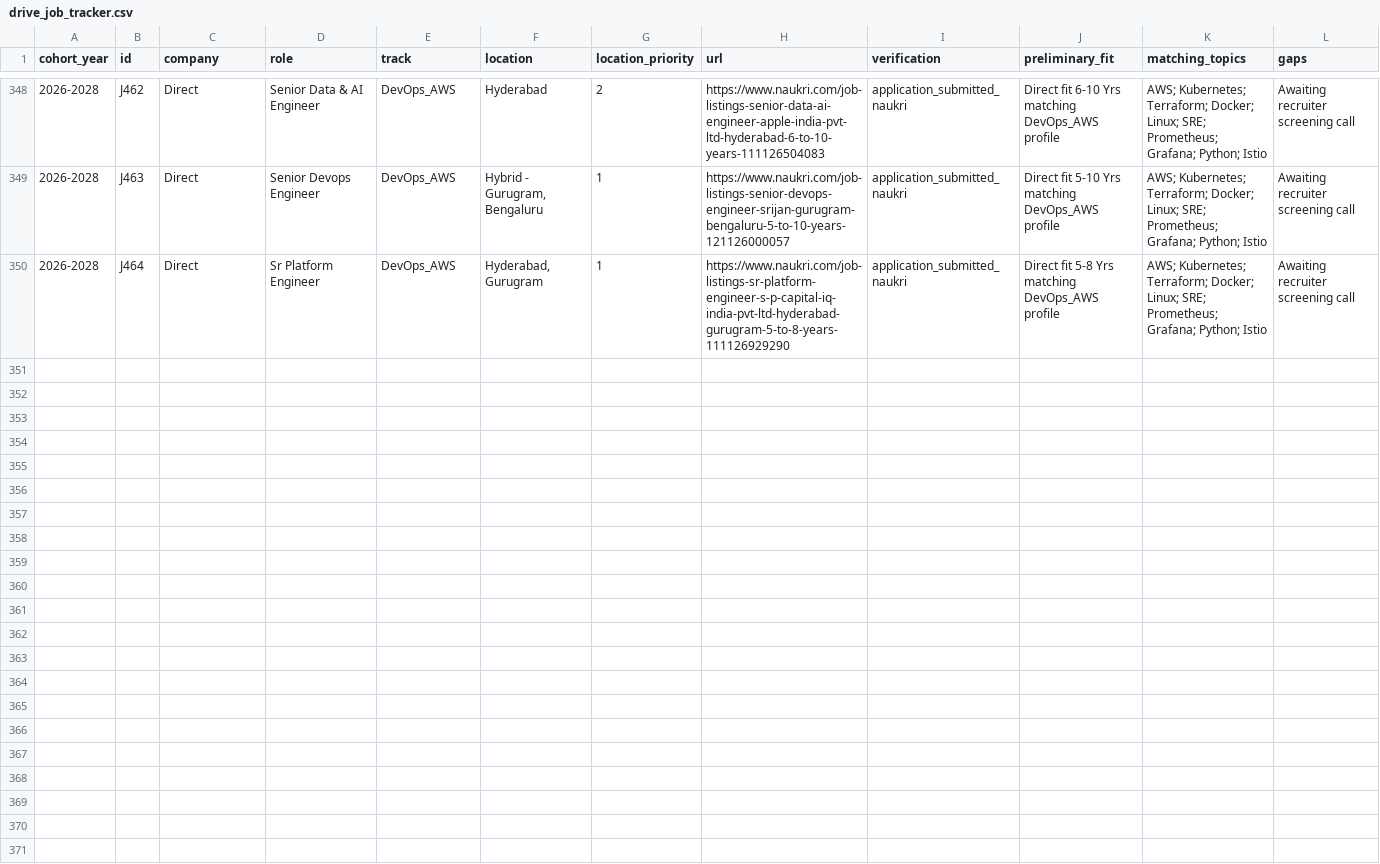
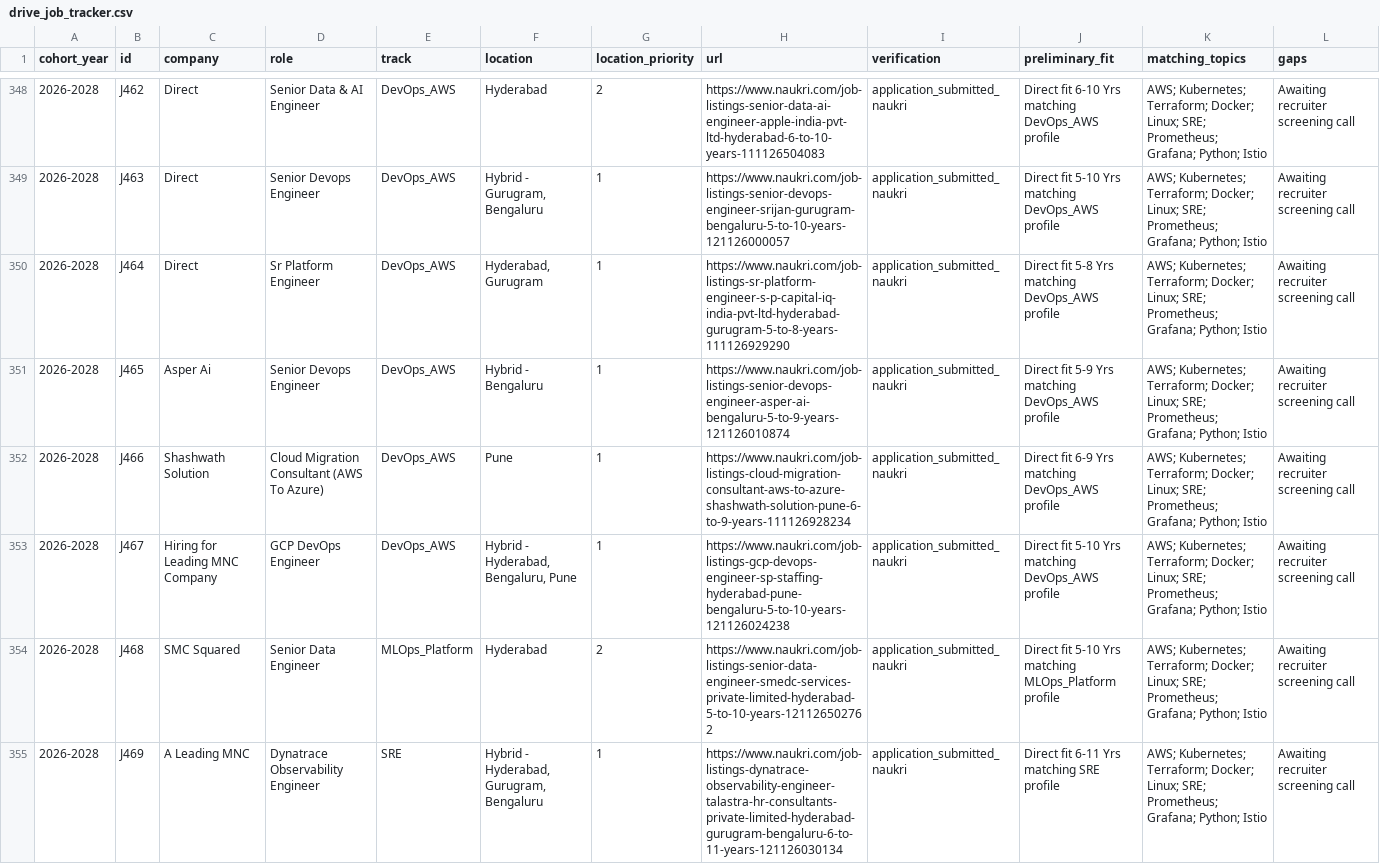
Before and after one commit to ryxmarcus/job, a CSV file: drive_job_tracker.csv, drawn as a sheet; only a part is shown, gaps mark what is left out; rows hold the shown columns only; the diff covers the shown part only; the diff names each change by its address in the sheet, - before the commit and + after, or states it on an @@ line.

Commit message:
feat(pipeline): complete morning sweep (J465-J474) and enforce high-match filtering engine

```diff
--- a/drive_job_tracker.csv
+++ b/drive_job_tracker.csv
+row 351: 2026-2028 | J465 | Asper Ai | Senior Devops Engineer | DevOps_AWS | Hybrid - Bengaluru | 1 | https://www.naukri.com/job-listings-senior-devops-engineer-asper-ai-bengaluru-5-to-9-years-121126010874 | application_submitted_naukri | Direct fit 5-9 Yrs matching DevOps_AWS profile | AWS; Kubernetes; Terraform; Docker; Linux; SRE; Prometheus; Grafana; Python; Istio | Awaiting recruiter screening call
+row 352: 2026-2028 | J466 | Shashwath Solution | Cloud Migration Consultant (AWS To Azure) | DevOps_AWS | Pune | 1 | https://www.naukri.com/job-listings-cloud-migration-consultant-aws-to-azure-shashwath-solution-pune-6-to-9-years-111126928234 | application_submitted_naukri | Direct fit 6-9 Yrs matching DevOps_AWS profile | AWS; Kubernetes; Terraform; Docker; Linux; SRE; Prometheus; Grafana; Python; Istio | Awaiting recruiter screening call
+row 353: 2026-2028 | J467 | Hiring for Leading MNC Company | GCP DevOps Engineer | DevOps_AWS | Hybrid - Hyderabad, Bengaluru, Pune | 1 | https://www.naukri.com/job-listings-gcp-devops-engineer-sp-staffing-hyderabad-pune-bengaluru-5-to-10-years-121126024238 | application_submitted_naukri | Direct fit 5-10 Yrs matching DevOps_AWS profile | AWS; Kubernetes; Terraform; Docker; Linux; SRE; Prometheus; Grafana; Python; Istio | Awaiting recruiter screening call
+row 354: 2026-2028 | J468 | SMC Squared | Senior Data Engineer | MLOps_Platform | Hyderabad | 2 | https://www.naukri.com/job-listings-senior-data-engineer-smedc-services-private-limited-hyderabad-5-to-10-years-121126502762 | application_submitted_naukri | Direct fit 5-10 Yrs matching MLOps_Platform profile | AWS; Kubernetes; Terraform; Docker; Linux; SRE; Prometheus; Grafana; Python; Istio | Awaiting recruiter screening call
+row 355: 2026-2028 | J469 | A Leading MNC | Dynatrace Observability Engineer | SRE | Hybrid - Hyderabad, Gurugram, Bengaluru | 1 | https://www.naukri.com/job-listings-dynatrace-observability-engineer-talastra-hr-consultants-private-limited-hyderabad-gurugram-bengaluru-6-to-11-years-121126030134 | application_submitted_naukri | Direct fit 6-11 Yrs matching SRE profile | AWS; Kubernetes; Terraform; Docker; Linux; SRE; Prometheus; Grafana; Python; Istio | Awaiting recruiter screening call
```
Also changed, not shown: 5 added rows elsewhere in this file, applications/tracker.csv, 3 other files.
